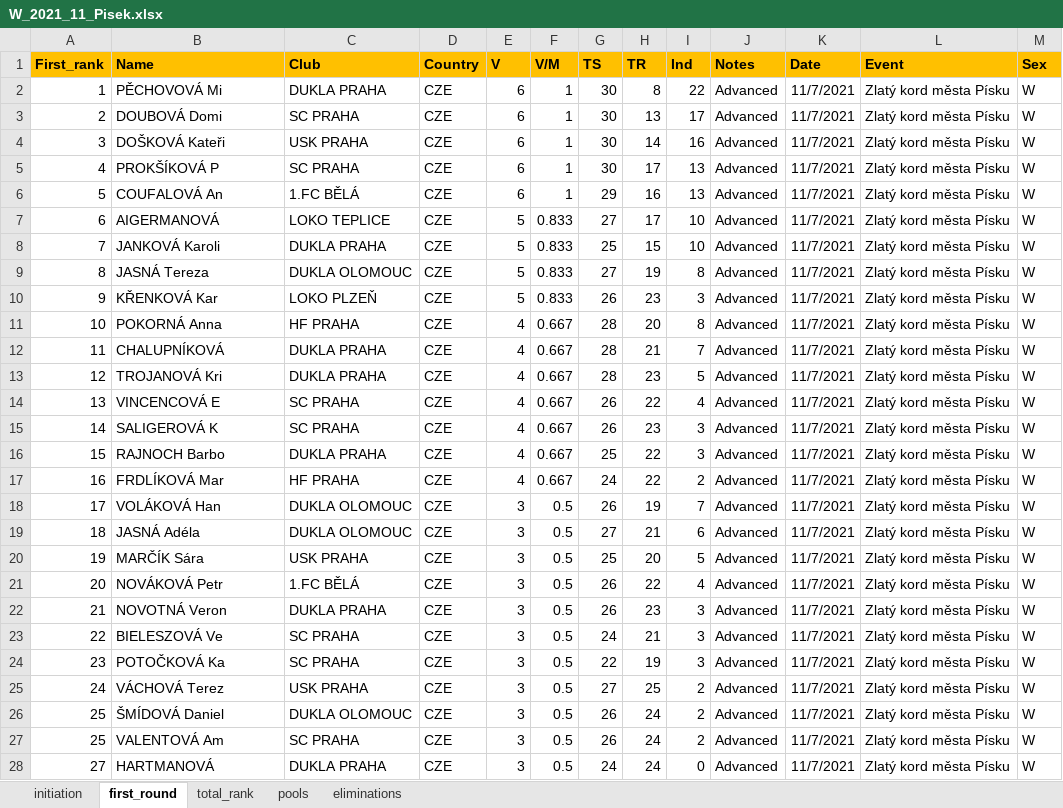
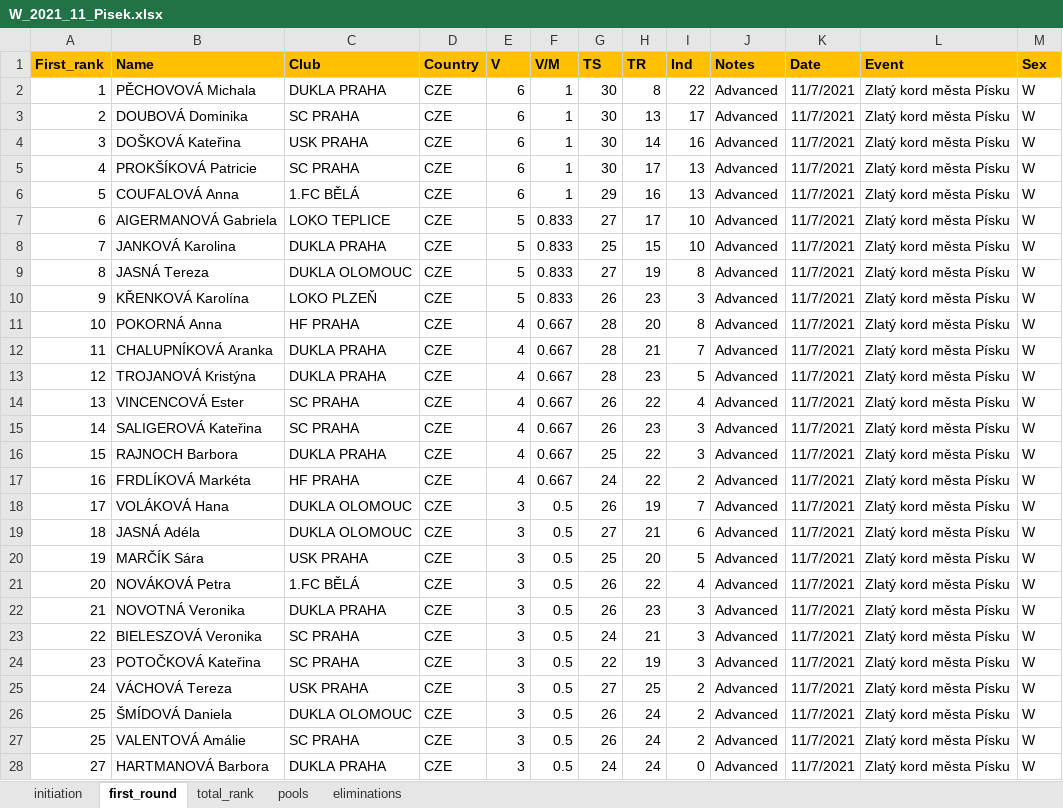
Before and after one commit to JirkaZelenka/Czech-Fencing-Statistics, an Excel workbook: data/women/W_2021_11_Pisek.xlsx, sheet first_round, drawn as a sheet; only a part is shown; values as stored, in another font and other column widths than the file's, no borders; the diff covers the shown part only; the diff names each change by its address in the sheet, - before the commit and + after, or states it on an @@ line.

```diff
--- a/data/women/W_2021_11_Pisek.xlsx (sheet first_round)
+++ b/data/women/W_2021_11_Pisek.xlsx (sheet first_round)
-B2 (Name): PĚCHOVOVÁ Mi
+B2 (Name): PĚCHOVOVÁ Michala
-B3 (Name): DOUBOVÁ Domi
+B3 (Name): DOUBOVÁ Dominika
-B4 (Name): DOŠKOVÁ Kateři
+B4 (Name): DOŠKOVÁ Kateřina
-B5 (Name): PROKŠÍKOVÁ P
+B5 (Name): PROKŠÍKOVÁ Patricie
-B6 (Name): COUFALOVÁ An
+B6 (Name): COUFALOVÁ Anna
-B7 (Name): AIGERMANOVÁ
+B7 (Name): AIGERMANOVÁ Gabriela
-B8 (Name): JANKOVÁ Karoli
+B8 (Name): JANKOVÁ Karolina
-B10 (Name): KŘENKOVÁ Kar
+B10 (Name): KŘENKOVÁ Karolína
-B12 (Name): CHALUPNÍKOVÁ
+B12 (Name): CHALUPNÍKOVÁ Aranka
-B13 (Name): TROJANOVÁ Kri
+B13 (Name): TROJANOVÁ Kristýna
-B14 (Name): VINCENCOVÁ E
+B14 (Name): VINCENCOVÁ Ester
-B15 (Name): SALIGEROVÁ K
+B15 (Name): SALIGEROVÁ Kateřina
-B16 (Name): RAJNOCH Barbo
+B16 (Name): RAJNOCH Barbora
-B17 (Name): FRDLÍKOVÁ Mar
+B17 (Name): FRDLÍKOVÁ Markéta
-B18 (Name): VOLÁKOVÁ Han
+B18 (Name): VOLÁKOVÁ Hana
-B21 (Name): NOVÁKOVÁ Petr
+B21 (Name): NOVÁKOVÁ Petra
-B22 (Name): NOVOTNÁ Veron
+B22 (Name): NOVOTNÁ Veronika
-B23 (Name): BIELESZOVÁ Ve
+B23 (Name): BIELESZOVÁ Veronika
-B24 (Name): POTOČKOVÁ Ka
+B24 (Name): POTOČKOVÁ Kateřina
-B25 (Name): VÁCHOVÁ Terez
+B25 (Name): VÁCHOVÁ Tereza
-B26 (Name): ŠMÍDOVÁ Daniel
+B26 (Name): ŠMÍDOVÁ Daniela
-B27 (Name): VALENTOVÁ Am
+B27 (Name): VALENTOVÁ Amálie
-B28 (Name): HARTMANOVÁ
+B28 (Name): HARTMANOVÁ Barbora
```
Also changed, not shown: 18 edited cells elsewhere in this sheet, 1_zavodnici.xlsx, 2_ranky.xlsx, 11 other files.
